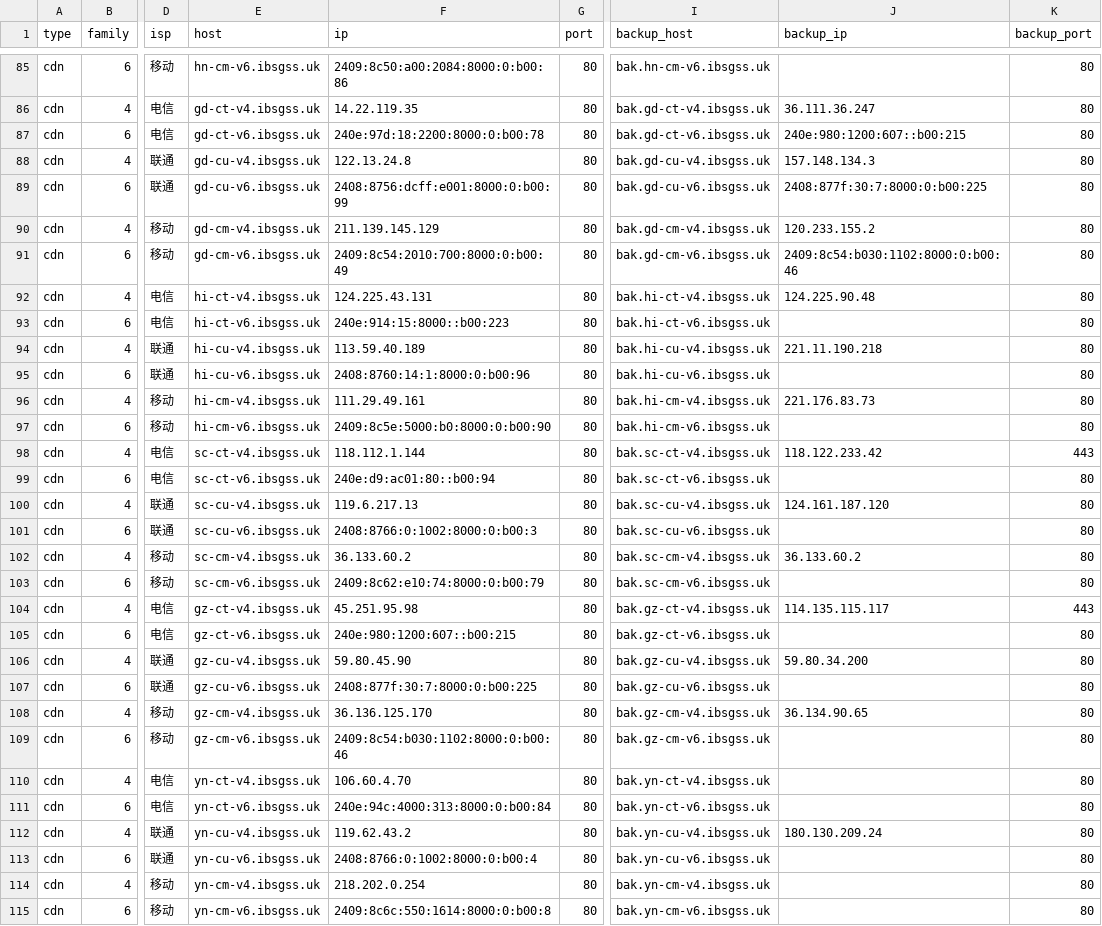
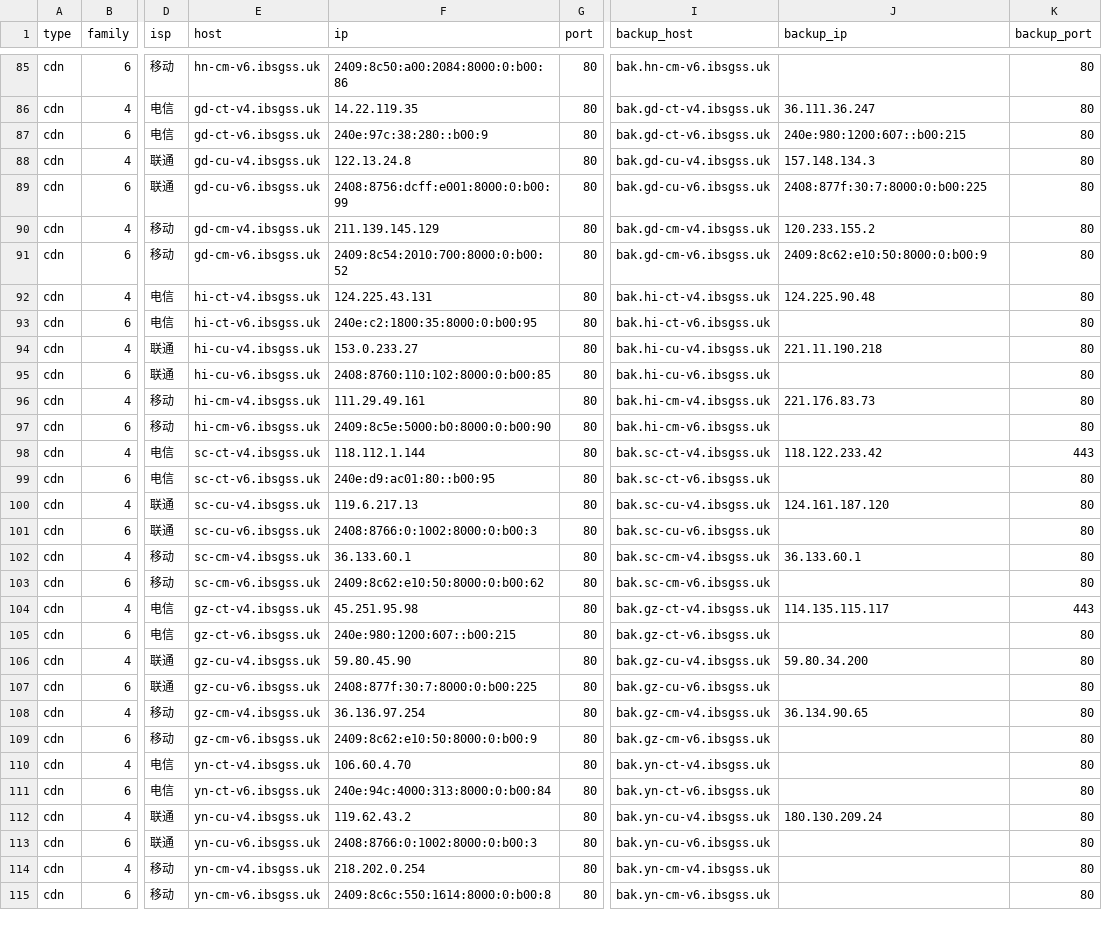
Before and after one commit to Tozward/TcpQuality, a TSV file: nodes/all.tsv, drawn as a sheet; only a part is shown, gaps mark what is left out; the diff covers the shown part only; the diff names each change by its address in the sheet, - before the commit and + after, or states it on an @@ line.

```diff
--- a/nodes/all.tsv
+++ b/nodes/all.tsv
-F87 (ip): 240e:97d:18:2200:8000:0:b00:78
+F87 (ip): 240e:97c:38:280::b00:9
-F91 (ip): 2409:8c54:2010:700:8000:0:b00:49
+F91 (ip): 2409:8c54:2010:700:8000:0:b00:52
-J91 (backup_ip): 2409:8c54:b030:1102:8000:0:b00:46
+J91 (backup_ip): 2409:8c62:e10:50:8000:0:b00:9
-F93 (ip): 240e:914:15:8000::b00:223
+F93 (ip): 240e:c2:1800:35:8000:0:b00:95
-F94 (ip): 113.59.40.189
+F94 (ip): 153.0.233.27
-F95 (ip): 2408:8760:14:1:8000:0:b00:96
+F95 (ip): 2408:8760:110:102:8000:0:b00:85
-F99 (ip): 240e:d9:ac01:80::b00:94
+F99 (ip): 240e:d9:ac01:80::b00:95
-F102 (ip): 36.133.60.2
+F102 (ip): 36.133.60.1
-J102 (backup_ip): 36.133.60.2
+J102 (backup_ip): 36.133.60.1
-F103 (ip): 2409:8c62:e10:74:8000:0:b00:79
+F103 (ip): 2409:8c62:e10:50:8000:0:b00:62
-F108 (ip): 36.136.125.170
+F108 (ip): 36.136.97.254
-F109 (ip): 2409:8c54:b030:1102:8000:0:b00:46
+F109 (ip): 2409:8c62:e10:50:8000:0:b00:9
-F113 (ip): 2408:8766:0:1002:8000:0:b00:4
+F113 (ip): 2408:8766:0:1002:8000:0:b00:3
```
Also changed, not shown: 69 edited cells elsewhere in this file, nodes/cdn.tsv, nodes/cernet.tsv, 3 other files.
